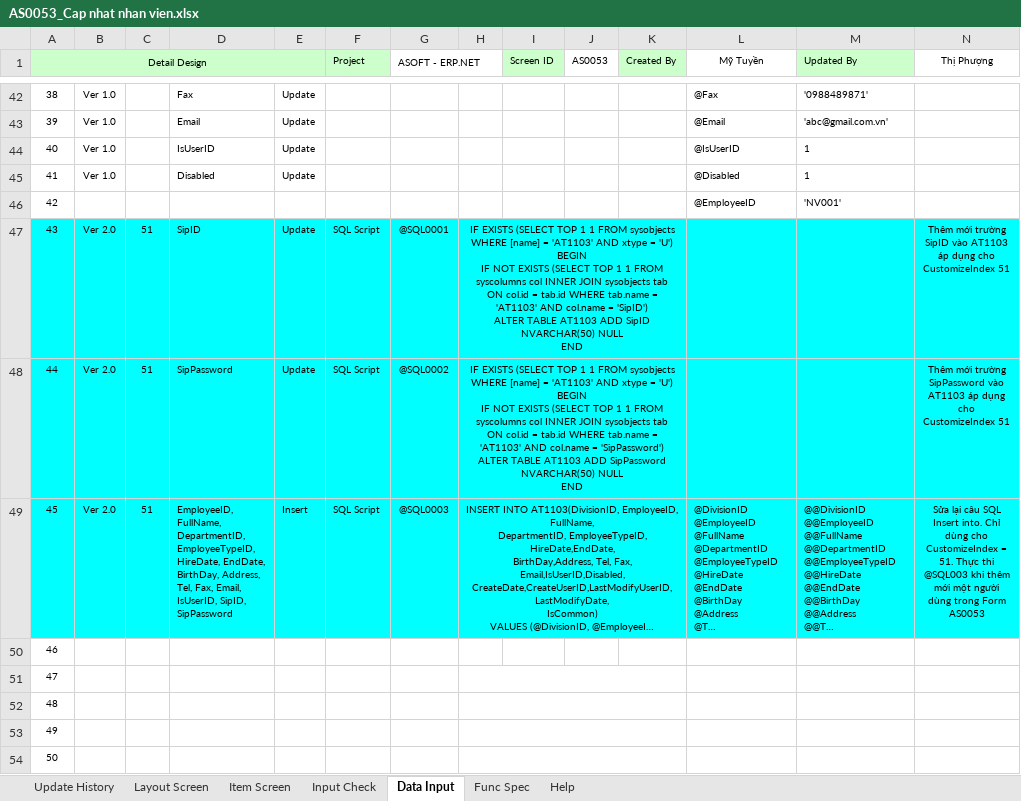
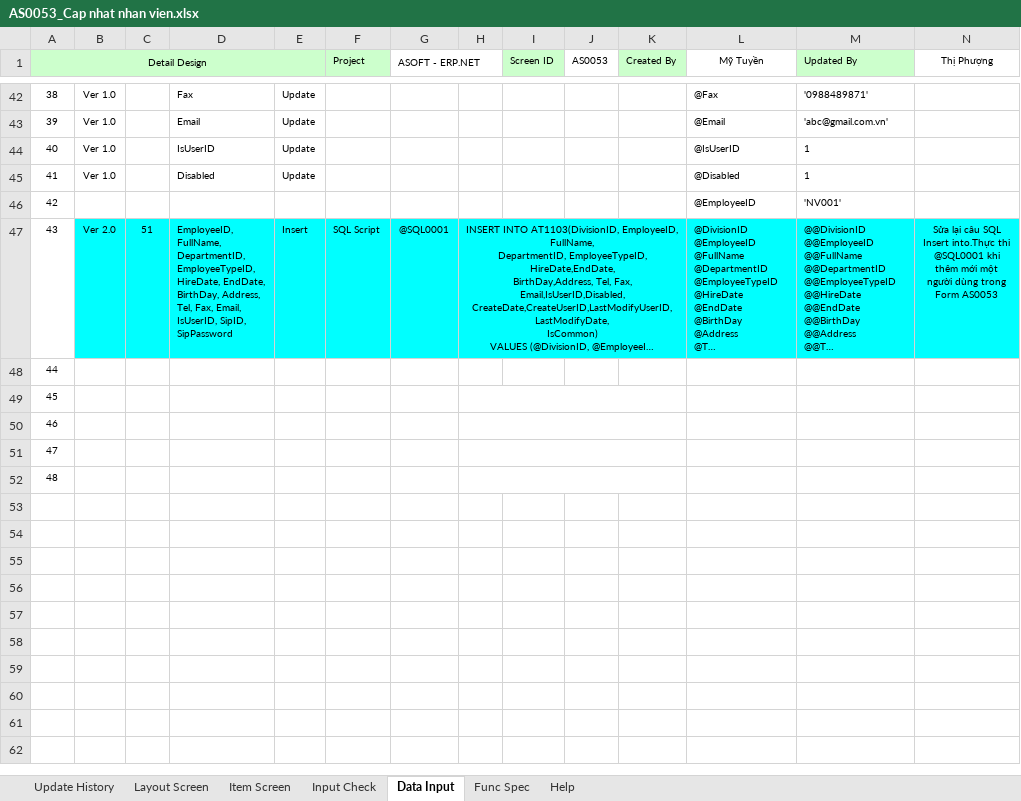
Before and after one commit to ASOFT-Solution/asoft-test-svn, an Excel workbook: 2015/201512/10_DOCUMENT/13_DETAIL_DESIGN/Cap nhat nguoi dung/AS0053_Cap nhat nhan vien.xlsx, sheet Data Input, drawn as a sheet; only a part is shown, gaps mark what is left out; long unchanged cells end in …; values as stored, in another font and other column widths than the file's, no borders; removed rows and columns are numbered as before the commit, all else as after; ↵ is a line break in a cell; the diff names each change by its address in the sheet, - before the commit and + after, or states it on an @@ line.

```diff
--- a/2015/201512/10_DOCUMENT/13_DETAIL_DESIGN/Cap nhat nguoi dung/AS0053_Cap nhat nhan vien.xlsx (sheet Data Input)
+++ b/2015/201512/10_DOCUMENT/13_DETAIL_DESIGN/Cap nhat nguoi dung/AS0053_Cap nhat nhan vien.xlsx (sheet Data Input)
-row 47: 43 | Ver 2.0 | 51 | SipID | Update | SQL Script | @SQL0001 | IF EXISTS (SELECT TOP 1 1 FROM sysobjects WHERE [name] = 'AT1103' AND xtype = 'U') ↵ BEGIN ↵ IF NOT EXISTS (SELECT TOP 1 1 FROM syscolumns col INNER JOIN sysobjects tab ↵ ON col.id = tab.id WHERE tab.name = 'AT1103' AND col.name = 'SipID') ↵ ALTER TABLE AT1103 ADD SipID NVARCHAR(50) NULL ↵ END |  |  |  |  |  | Thêm mới trường SipID vào AT1103 áp dụng cho CustomizeIndex 51
-row 48: 44 | Ver 2.0 | 51 | SipPassword | Update | SQL Script | @SQL0002 | IF EXISTS (SELECT TOP 1 1 FROM sysobjects WHERE [name] = 'AT1103' AND xtype = 'U') ↵ BEGIN ↵ IF NOT EXISTS (SELECT TOP 1 1 FROM syscolumns col INNER JOIN sysobjects tab ↵ ON col.id = tab.id WHERE tab.name = 'AT1103' AND col.name = 'SipPassword') ↵ ALTER TABLE AT1103 ADD SipPassword NVARCHAR(50) NULL ↵ END |  |  |  |  |  | Thêm mới trường SipPassword vào AT1103 áp dụng cho CustomizeIndex 51
@@ column A (Detail Design) renumbered from row 47 down @@
-A47 fill: #00FFFF
+A47 fill: none
-G47 (ASOFT - ERP.NET): @SQL0003
+G47 (ASOFT - ERP.NET): @SQL0001
-N47 (Thị Phượng): …SQL Insert into. Chỉ dùng cho CustomizeIndex = 51. Thực thi @SQL003 khi thêm…
+N47 (Thị Phượng): …SQL Insert into.Thực thi @SQL0001 khi thêm…
```
Also changed, not shown: sheet Item Screen, sheet Update History.
